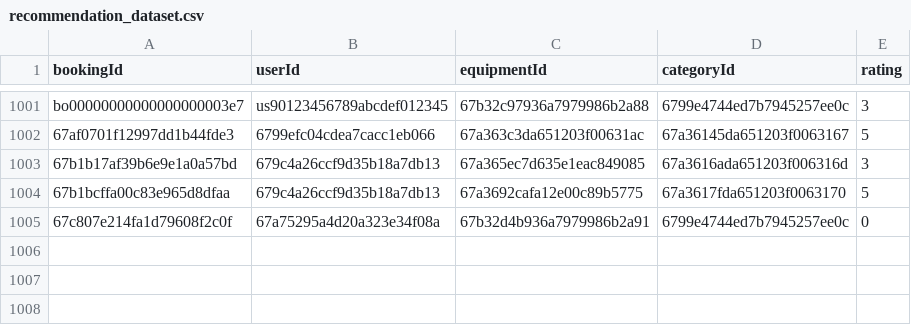
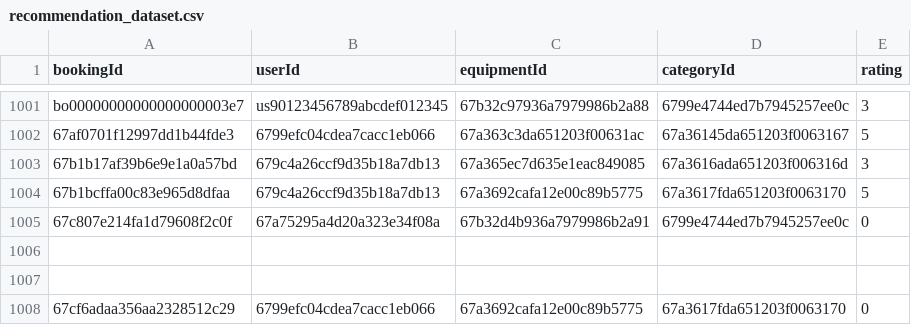
Before and after one commit to AbuSufiyan19/EZRent, a CSV file: Server/Recommendation/recommendation_dataset.csv, drawn as a sheet; only a part is shown, gaps mark what is left out.

```diff
--- a/Server/Recommendation/recommendation_dataset.csv
+++ b/Server/Recommendation/recommendation_dataset.csv
@@ -1005 +1005,4 @@ bo00000000000000000003e7,us90123456789abcdef012345,67b32c97936a7979986b2a88,6799
 67c807e214fa1d79608f2c0f,67a75295a4d20a323e34f08a,67b32d4b936a7979986b2a91,6799e4744ed7b7945257ee0c,0
+
+
+67cf6adaa356aa2328512c29,6799efc04cdea7cacc1eb066,67a3692cafa12e00c89b5775,67a3617fda651203f0063170,0
```
Also changed, not shown: 3 other files.
